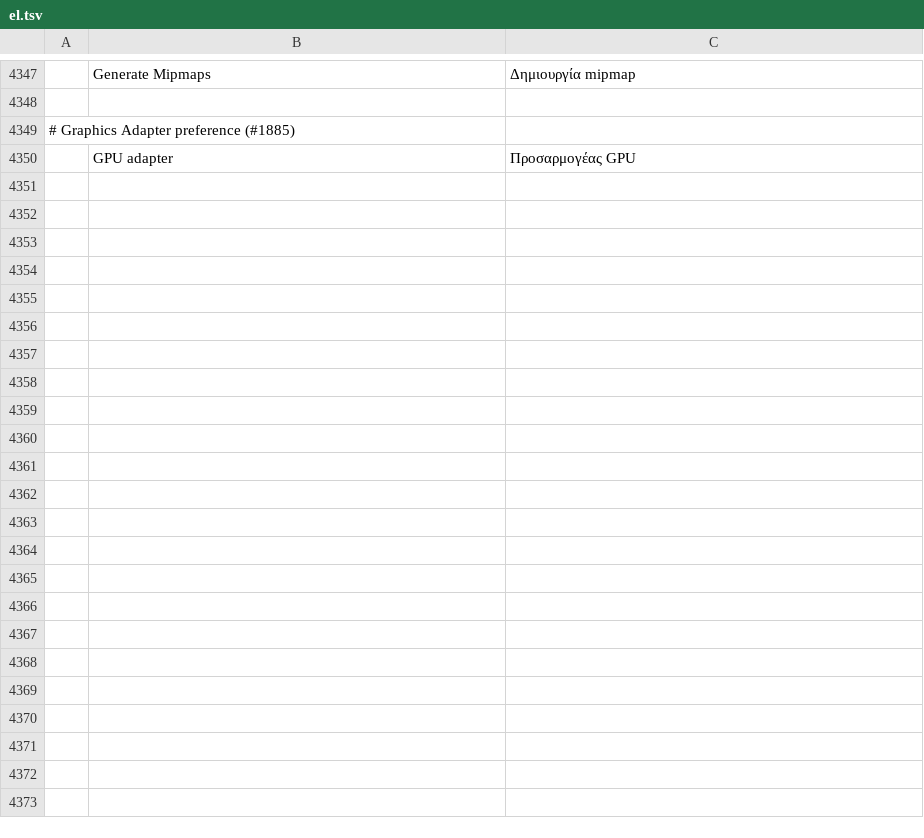
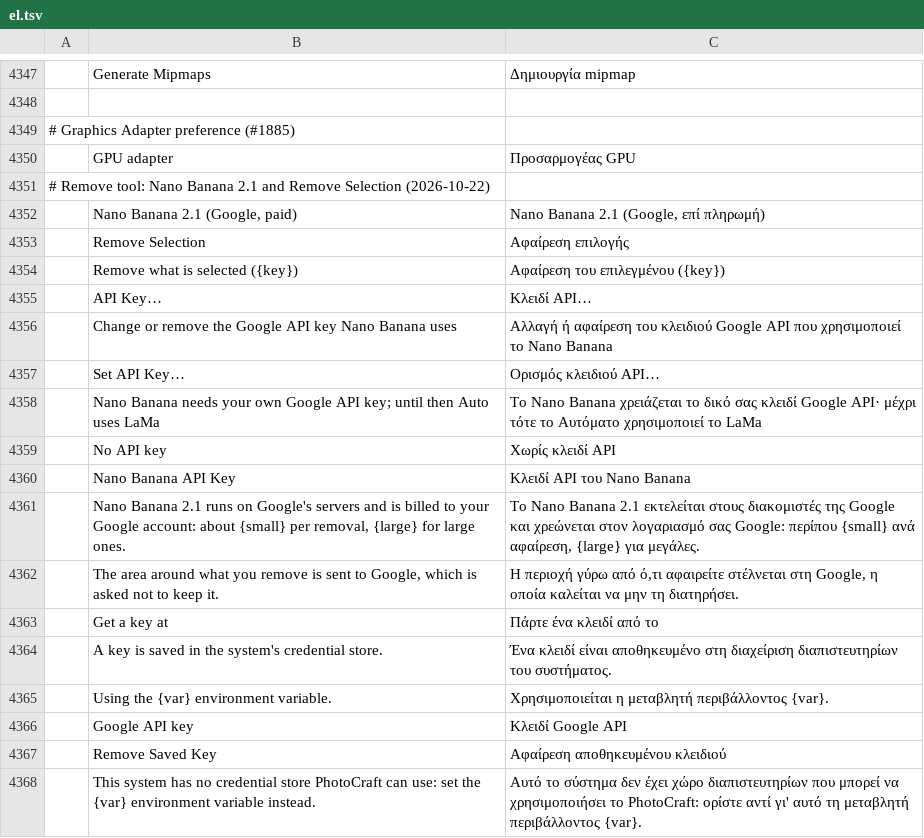
Before and after one commit to SnowE22/photocraft, a TSV file: crates/ui-egui/src/i18n/el.tsv, drawn as a sheet; only a part is shown, gaps mark what is left out; the diff names each change by its address in the sheet, - before the commit and + after, or states it on an @@ line.

```diff
--- a/crates/ui-egui/src/i18n/el.tsv
+++ b/crates/ui-egui/src/i18n/el.tsv
+row 4351: # Remove tool: Nano Banana 2.1 and Remove Selection (2026-10-22)
+row 4352:  | Nano Banana 2.1 (Google, paid) | Nano Banana 2.1 (Google, επί πληρωμή)
+row 4353:  | Remove Selection | Αφαίρεση επιλογής
+row 4354:  | Remove what is selected ({key}) | Αφαίρεση του επιλεγμένου ({key})
+row 4355:  | API Key… | Κλειδί API…
+row 4356:  | Change or remove the Google API key Nano Banana uses | Αλλαγή ή αφαίρεση του κλειδιού Google API που χρησιμοποιεί το Nano Banana
+row 4357:  | Set API Key… | Ορισμός κλειδιού API…
+row 4358:  | Nano Banana needs your own Google API key; until then Auto uses LaMa | Το Nano Banana χρειάζεται το δικό σας κλειδί Google API· μέχρι τότε το Αυτόματο χρησιμοποιεί το LaMa
+row 4359:  | No API key | Χωρίς κλειδί API
+row 4360:  | Nano Banana API Key | Κλειδί API του Nano Banana
+row 4361:  | Nano Banana 2.1 runs on Google's servers and is billed to your Google account: about {small} per removal, {large} for large ones. | Το Nano Banana 2.1 εκτελείται στους διακομιστές της Google και χρεώνεται στον λογαριασμό σας Google: περίπου {small} ανά αφαίρεση, {large} για μεγάλες.
+row 4362:  | The area around what you remove is sent to Google, which is asked not to keep it. | Η περιοχή γύρω από ό,τι αφαιρείτε στέλνεται στη Google, η οποία καλείται να μην τη διατηρήσει.
+row 4363:  | Get a key at | Πάρτε ένα κλειδί από το
+row 4364:  | A key is saved in the system's credential store. | Ένα κλειδί είναι αποθηκευμένο στη διαχείριση διαπιστευτηρίων του συστήματος.
+row 4365:  | Using the {var} environment variable. | Χρησιμοποιείται η μεταβλητή περιβάλλοντος {var}.
+row 4366:  | Google API key | Κλειδί Google API
+row 4367:  | Remove Saved Key | Αφαίρεση αποθηκευμένου κλειδιού
+row 4368:  | This system has no credential store PhotoCraft can use: set the {var} environment variable instead. | Αυτό το σύστημα δεν έχει χώρο διαπιστευτηρίων που μπορεί να χρησιμοποιήσει το PhotoCraft: ορίστε αντί γι' αυτό τη μεταβλητή περιβάλλοντος {var}.
```
Also changed, not shown: crates/ui-egui/src/i18n/de.tsv, crates/ui-egui/src/i18n/fr.tsv, 32 other files.
